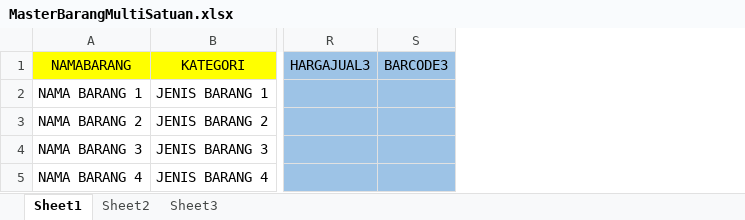
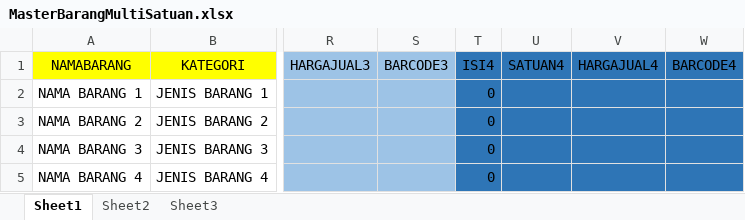
Before and after one commit to Axata-Technology/AxataPOSFilesResources, an Excel workbook: ImportExport/ExcelFiles/MasterBarangMultiSatuan.xlsx, sheet Sheet1, drawn as a sheet; only a part is shown, gaps mark what is left out; values as stored, in another font and other column widths than the file's, no borders; the diff names each change by its address in the sheet, - before the commit and + after, or states it on an @@ line.

Commit message:
update master barang bertingkat 3 item, update master barang multi satuan 4 satuan

```diff
--- a/ImportExport/ExcelFiles/MasterBarangMultiSatuan.xlsx (sheet Sheet1)
+++ b/ImportExport/ExcelFiles/MasterBarangMultiSatuan.xlsx (sheet Sheet1)
+column T (ISI4), rows 2-5: all 0
+column U (SATUAN4), empty
+column V (HARGAJUAL4), empty
+column W (BARCODE4), empty
```
Also changed, not shown: ImportExport/ExcelFiles/MasterBarangHargaBertingkat.xlsx.
